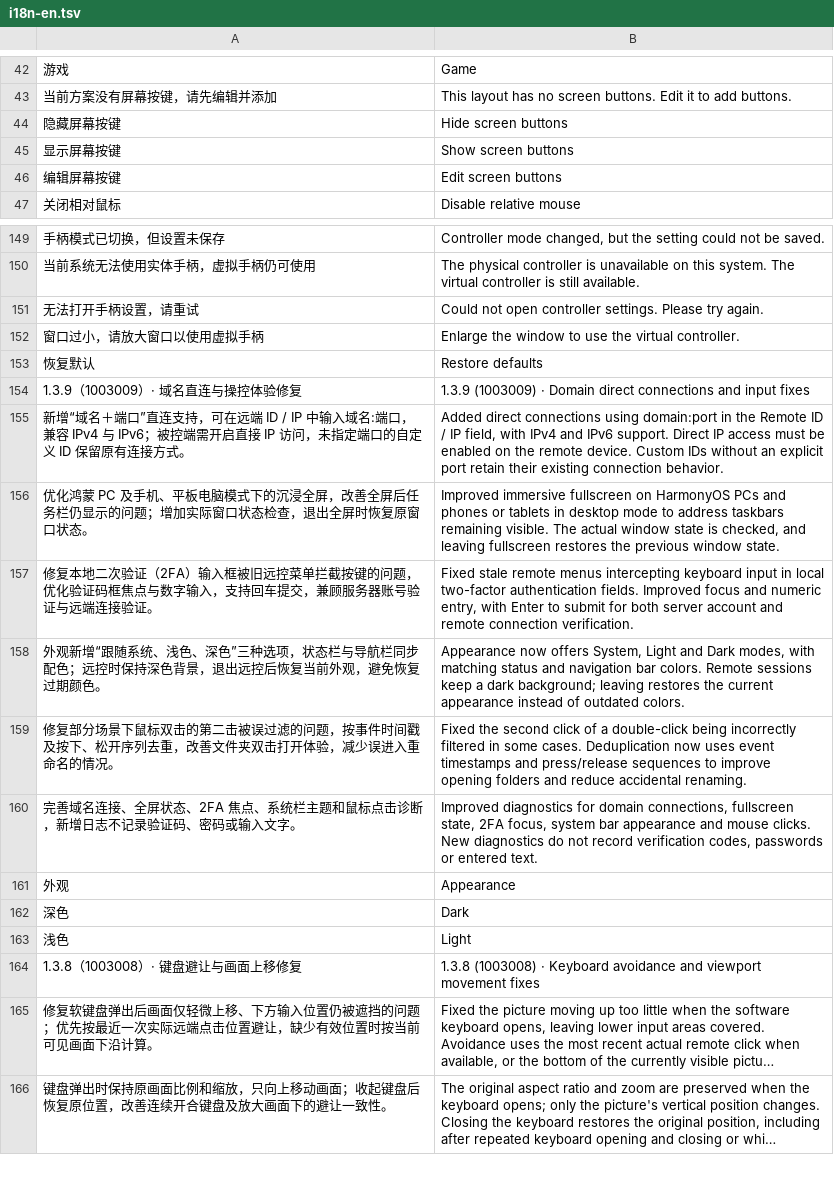
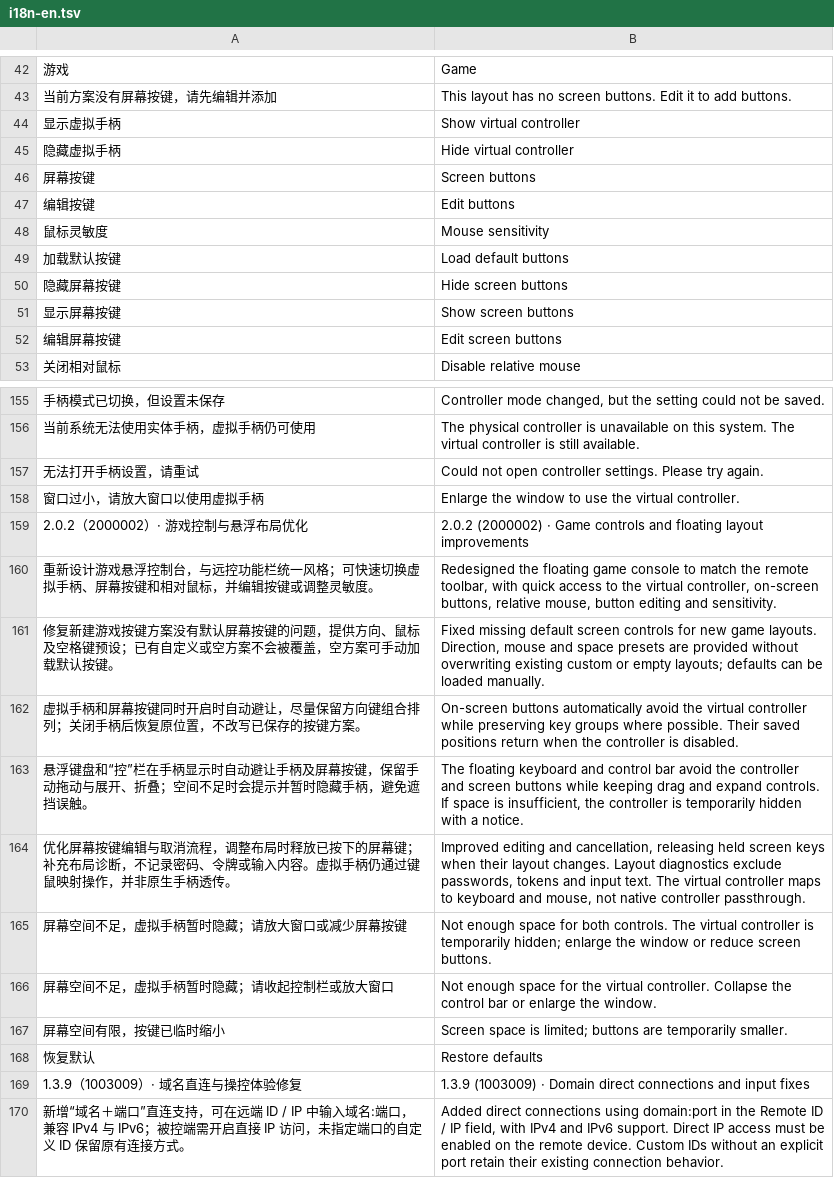
Before and after one commit to oliverhy/StarRustDesk, a TSV file: tools/i18n-en.tsv, drawn as a sheet; only a part is shown, gaps mark what is left out; the shorter side is filled out with more unchanged rows; long unchanged cells end in …; the diff names each change by its address in the sheet, - before the commit and + after, or states it on an @@ line.

Commit message:
Release 芝麻远控 2.0.2: improve game controls and floating layouts

```diff
--- a/tools/i18n-en.tsv
+++ b/tools/i18n-en.tsv
+row 44: 显示虚拟手柄 | Show virtual controller
+row 45: 隐藏虚拟手柄 | Hide virtual controller
+row 46: 屏幕按键 | Screen buttons
+row 47: 编辑按键 | Edit buttons
+row 48: 鼠标灵敏度 | Mouse sensitivity
+row 49: 加载默认按键 | Load default buttons
+row 159: 2.0.2（2000002）· 游戏控制与悬浮布局优化 | 2.0.2 (2000002) · Game controls and floating layout improvements
+row 160: 重新设计游戏悬浮控制台，与远控功能栏统一风格；可快速切换虚拟手柄、屏幕按键和相对鼠标，并编辑按键或调整灵敏度。 | Redesigned the floating game console to match the remote toolbar, with quick access to the virtual controller, on-screen buttons, relative mouse, button editing and sensitivity.
+row 161: 修复新建游戏按键方案没有默认屏幕按键的问题，提供方向、鼠标及空格键预设；已有自定义或空方案不会被覆盖，空方案可手动加载默认按键。 | Fixed missing default screen controls for new game layouts. Direction, mouse and space presets are provided without overwriting existing custom or empty layouts; defaults can be loaded manually.
+row 162: 虚拟手柄和屏幕按键同时开启时自动避让，尽量保留方向键组合排列；关闭手柄后恢复原位置，不改写已保存的按键方案。 | On-screen buttons automatically avoid the virtual controller while preserving key groups where possible. Their saved positions return when the controller is disabled.
+row 163: 悬浮键盘和“控”栏在手柄显示时自动避让手柄及屏幕按键，保留手动拖动与展开、折叠；空间不足时会提示并暂时隐藏手柄，避免遮挡误触。 | The floating keyboard and control bar avoid the controller and screen buttons while keeping drag and expand controls. If space is insufficient, the controller is temporarily hidden with a notice.
+row 164: 优化屏幕按键编辑与取消流程，调整布局时释放已按下的屏幕键；补充布局诊断，不记录密码、令牌或输入内容。虚拟手柄仍通过键鼠映射操作，并非原生手柄透传。 | Improved editing and cancellation, releasing held screen keys when their layout changes. Layout diagnostics exclude passwords, tokens and input text. The virtual controller maps to keyboard and mouse, not native controller passthrough.
+row 165: 屏幕空间不足，虚拟手柄暂时隐藏；请放大窗口或减少屏幕按键 | Not enough space for both controls. The virtual controller is temporarily hidden; enlarge the window or reduce screen buttons.
+row 166: 屏幕空间不足，虚拟手柄暂时隐藏；请收起控制栏或放大窗口 | Not enough space for the virtual controller. Collapse the control bar or enlarge the window.
+row 167: 屏幕空间有限，按键已临时缩小 | Screen space is limited; buttons are temporarily smaller.
```
Also changed, not shown: 28 other files.
